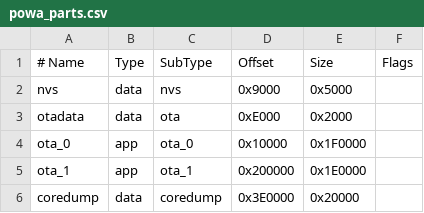
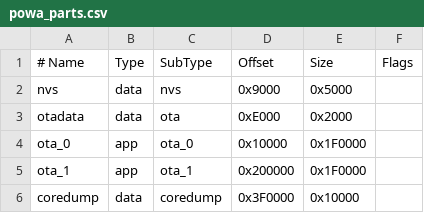
Before and after one commit to hash6iron/powadcr, a CSV file: powa_parts.csv, drawn as a sheet.

Commit message:
modified:   HMI/build/TJC4832K035_011/TJC4832K035_011.tft 	modified:   HMI/build/TJC4832T035_011/TJC4832T035_011.tft 	modified:   HMI/build/TJC4832T135_011/TJC4832T135_011.tft 	modified:   HMI/powadcr_iface.HMI 	modified:   powa_parts.csv 	modified:   src/HMI.h 	modified:   src/config.h 	modified:   src/globales.h

```diff
--- a/powa_parts.csv
+++ b/powa_parts.csv
@@ -4,3 +4,3 @@ otadata,    data,   ota,        0xE000,     0x2000,
 ota_0,      app,    ota_0,      0x10000,    0x1F0000,
-ota_1,      app,    ota_1,      0x200000,   0x1E0000,
-coredump,   data,   coredump,   0x3E0000,   0x20000,
+ota_1,      app,    ota_1,      0x200000,   0x1F0000,
+coredump,   data,   coredump,   0x3F0000,   0x10000,
```
Also changed, not shown: 7 other files.
